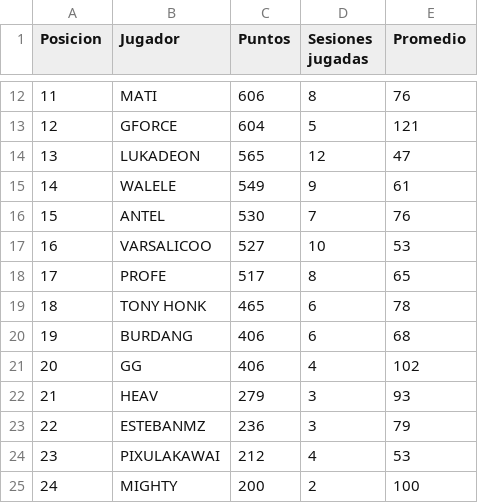
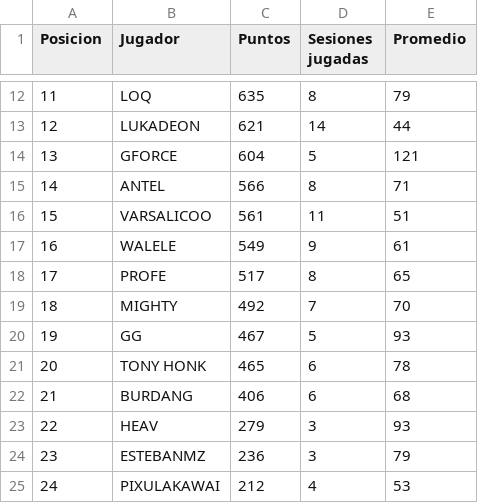
Before and after one commit to BGMP/RVCL, a CSV file: _data/ranking.csv, drawn as a sheet; only a part is shown, gaps mark what is left out; the diff covers the shown part only.

```diff
--- a/_data/ranking.csv
+++ b/_data/ranking.csv
@@ -12,14 +12,14 @@ Posicion,Jugador,Puntos,Sesiones jugadas,Promedio
-11,MATI,606,8,76
-12,GFORCE,604,5,121
-13,LUKADEON,565,12,47
-14,WALELE,549,9,61
-15,ANTEL,530,7,76
-16,VARSALICOO,527,10,53
+11,LOQ,635,8,79
+12,LUKADEON,621,14,44
+13,GFORCE,604,5,121
+14,ANTEL,566,8,71
+15,VARSALICOO,561,11,51
+16,WALELE,549,9,61
 17,PROFE,517,8,65
-18,TONY HONK,465,6,78
-19,BURDANG,406,6,68
-20,GG ,406,4,102
-21,HEAV,279,3,93
-22,ESTEBANMZ,236,3,79
-23,PIXULAKAWAI,212,4,53
-24,MIGHTY,200,2,100
+18,MIGHTY,492,7,70
+19,GG ,467,5,93
+20,TONY HONK,465,6,78
+21,BURDANG,406,6,68
+22,HEAV,279,3,93
+23,ESTEBANMZ,236,3,79
+24,PIXULAKAWAI,212,4,53
```
Also changed, not shown: 2 added rows, 2 removed rows and 41 edited cells elsewhere in this file, 1 other file.
